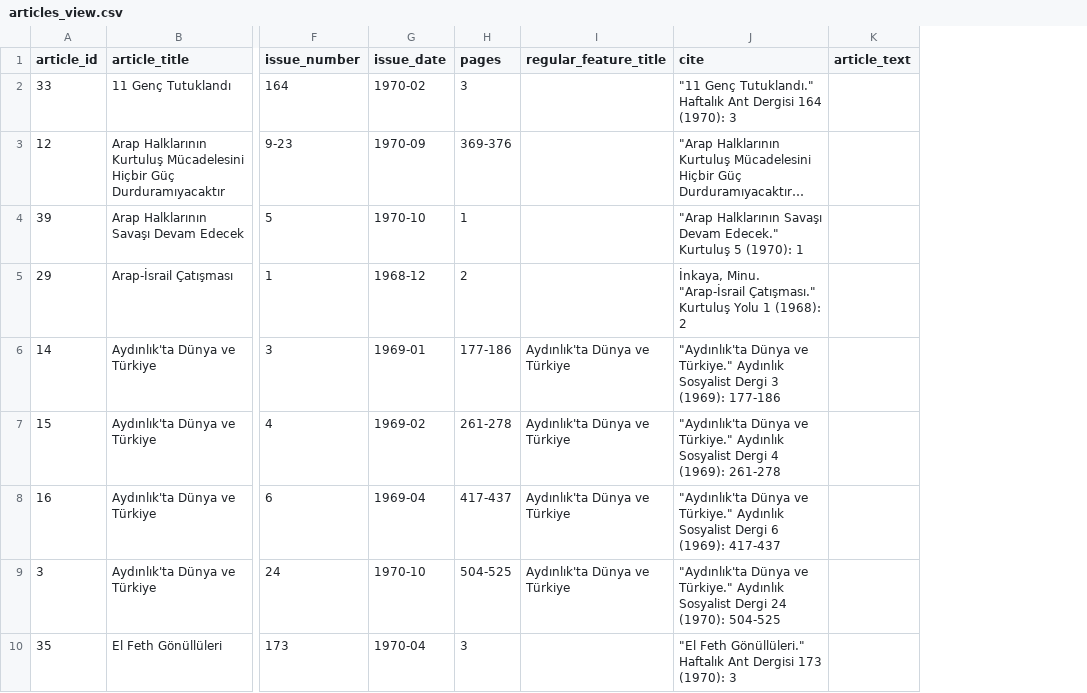
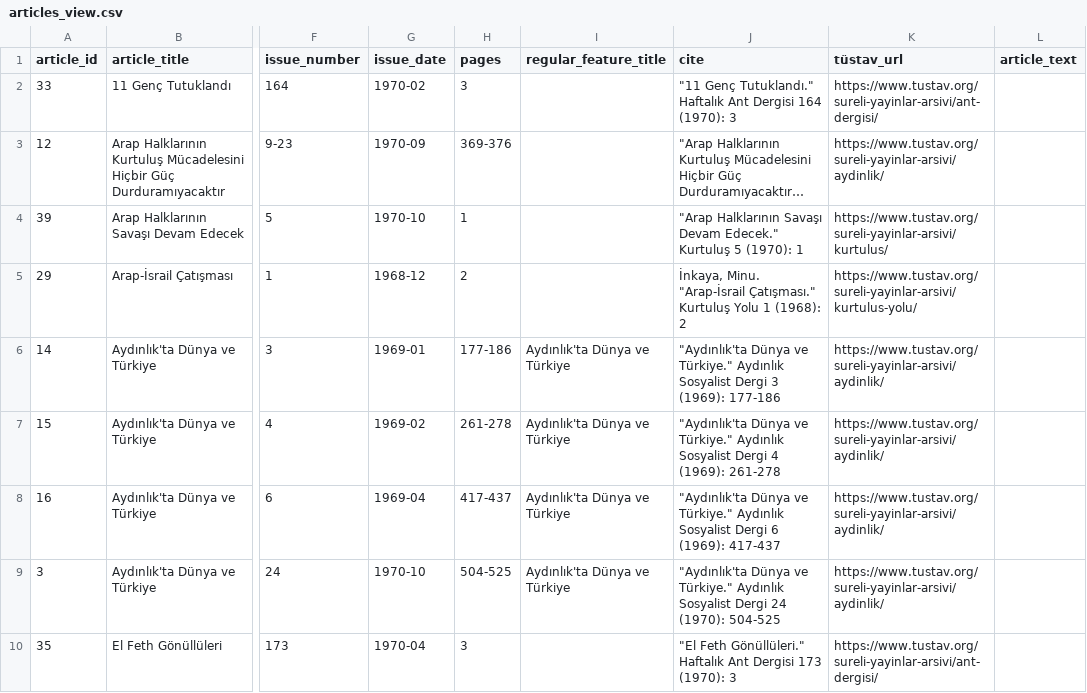
Before and after one commit to andreacortellari/Sol-idarities, a CSV file: Sources Database/articles_view.csv, drawn as a sheet; only a part is shown, gaps mark what is left out; long unchanged cells end in …; the diff names each change by its address in the sheet, - before the commit and + after, or states it on an @@ line.

```diff
--- a/Sources Database/articles_view.csv
+++ b/Sources Database/articles_view.csv
+column K (tüstav_url), rows 2-10: https://www.tustav.org/sureli-yayinlar-arsivi/ant-dergisi/ | https://www.tustav.org/sureli-yayinlar-arsivi/aydinlik/ | https://www.tustav.org/sureli-yayinlar-arsivi/kurtulus/ | https://www.tustav.org/sureli-yayinlar-arsivi/kurtulus-yolu/ | https://www.tustav.org/sureli-yayinlar-arsivi/aydinlik/ | https://www.tustav.org/sureli-yayinlar-arsivi/aydinlik/ | https://www.tustav.org/sureli-yayinlar-arsivi/aydinlik/ | https://www.tustav.org/sureli-yayinlar-arsivi/aydinlik/ | https://www.tustav.org/sureli-yayinlar-arsivi/ant-dergisi/
```
Also changed, not shown: Sources Database/books_view.csv, 46 other files.
